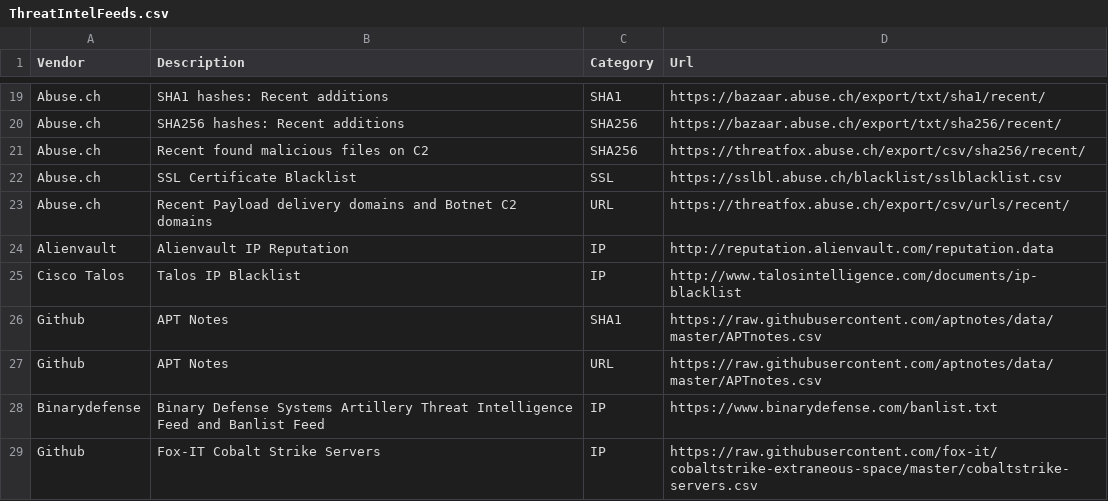
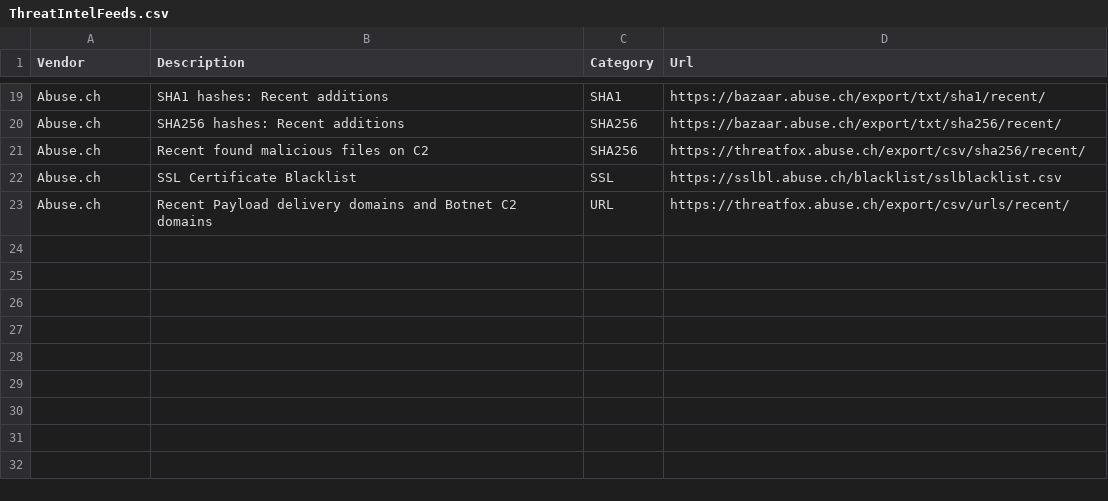
Before and after one commit to Bert-JanP/Open-Source-Threat-Intel-Feeds, a CSV file: ThreatIntelFeeds.csv, drawn as a sheet; only a part is shown, gaps mark what is left out; the diff names each change by its address in the sheet, - before the commit and + after, or states it on an @@ line.

```diff
--- a/ThreatIntelFeeds.csv
+++ b/ThreatIntelFeeds.csv
-row 24: Alienvault | Alienvault IP Reputation | IP | http://reputation.alienvault.com/reputation.data
-row 25: Cisco Talos | Talos IP Blacklist | IP | http://www.talosintelligence.com/documents/ip-blacklist
-row 26: Github | APT Notes | SHA1 | https://raw.githubusercontent.com/aptnotes/data/master/APTnotes.csv
-row 27: Github | APT Notes | URL | https://raw.githubusercontent.com/aptnotes/data/master/APTnotes.csv
-row 28: Binarydefense | Binary Defense Systems Artillery Threat Intelligence Feed and Banlist Feed | IP | https://www.binarydefense.com/banlist.txt
-row 29: Github | Fox-IT Cobalt Strike Servers | IP | https://raw.githubusercontent.com/fox-it/cobaltstrike-extraneous-space/master/cobaltstrike-servers.csv
```
Also changed, not shown: 1 other file.
